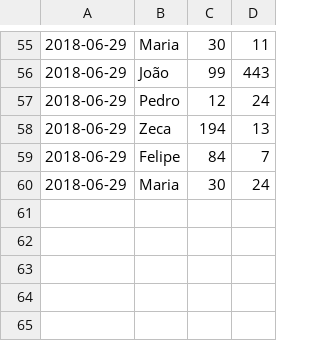
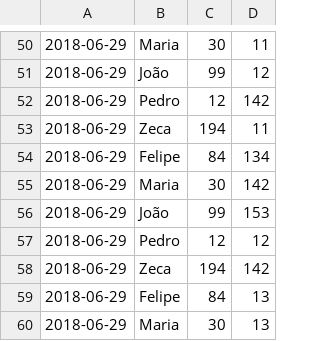
Before and after one commit to Maarcoon/user_points, a CSV file: public/uploads.SAMPLE/points2.csv, drawn as a sheet; only a part is shown, gaps mark what is left out; the diff covers the shown part only.

```diff
--- a/public/uploads.SAMPLE/points2.csv
+++ b/public/uploads.SAMPLE/points2.csv
@@ -55,6 +50,11 @@
 2018-06-29,Maria,30,11
-2018-06-29,João,99,443
-2018-06-29,Pedro,12,24
-2018-06-29,Zeca,194,13
-2018-06-29,Felipe,84,7
-2018-06-29,Maria,30,24
+2018-06-29,João,99,12
+2018-06-29,Pedro,12,142
+2018-06-29,Zeca,194,11
+2018-06-29,Felipe,84,134
+2018-06-29,Maria,30,142
+2018-06-29,João,99,153
+2018-06-29,Pedro,12,12
+2018-06-29,Zeca,194,142
+2018-06-29,Felipe,84,13
+2018-06-29,Maria,30,13
```
Also changed, not shown: 15 added rows, 20 removed rows and 32 edited cells elsewhere in this file, public/uploads.SAMPLE/points1.csv, 15 other files.
